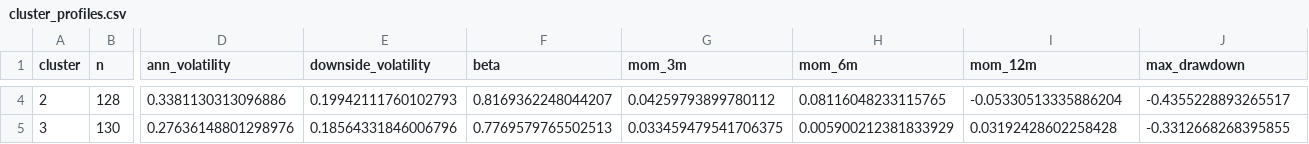
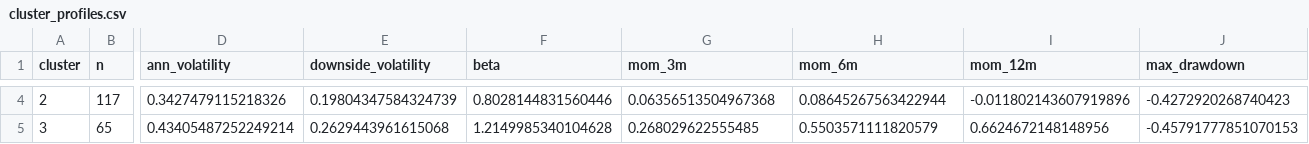
Before and after one commit to adityadeshmukh23/nifty500-behaviour-clusters, a CSV file: data/processed/cluster_profiles.csv, drawn as a sheet; only a part is shown, gaps mark what is left out; the diff covers the shown part only; the diff names each change by its address in the sheet, - before the commit and + after, or states it on an @@ line.

```diff
--- a/data/processed/cluster_profiles.csv
+++ b/data/processed/cluster_profiles.csv
-B4 (n): 128
+B4 (n): 117
-D4 (ann_volatility): 0.3381130313096886
+D4 (ann_volatility): 0.3427479115218326
-E4 (downside_volatility): 0.19942111760102793
+E4 (downside_volatility): 0.19804347584324739
-F4 (beta): 0.8169362248044207
+F4 (beta): 0.8028144831560446
-G4 (mom_3m): 0.04259793899780112
+G4 (mom_3m): 0.06356513504967368
-H4 (mom_6m): 0.08116048233115765
+H4 (mom_6m): 0.08645267563422944
-I4 (mom_12m): -0.05330513335886204
+I4 (mom_12m): -0.011802143607919896
-J4 (max_drawdown): -0.4355228893265517
+J4 (max_drawdown): -0.4272920268740423
-B5 (n): 130
+B5 (n): 65
-D5 (ann_volatility): 0.27636148801298976
+D5 (ann_volatility): 0.43405487252249214
-E5 (downside_volatility): 0.18564331846006796
+E5 (downside_volatility): 0.2629443961615068
-F5 (beta): 0.7769579765502513
+F5 (beta): 1.2149985340104628
-G5 (mom_3m): 0.033459479541706375
+G5 (mom_3m): 0.268029622555485
-H5 (mom_6m): 0.005900212381833929
+H5 (mom_6m): 0.5503571111820579
-I5 (mom_12m): 0.03192428602258428
+I5 (mom_12m): 0.6624672148148956
-J5 (max_drawdown): -0.3312668268395855
+J5 (max_drawdown): -0.45791777851070153
```
Also changed, not shown: 43 edited cells elsewhere in this file, data/processed/clusters.csv, 5 other files.
